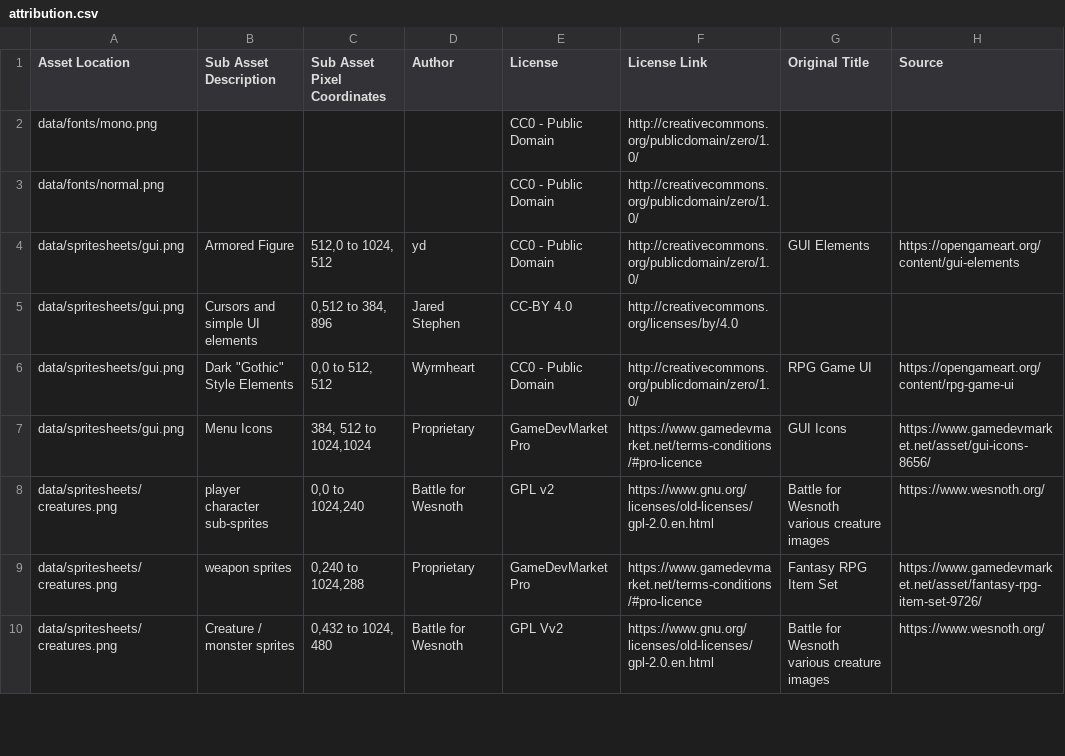
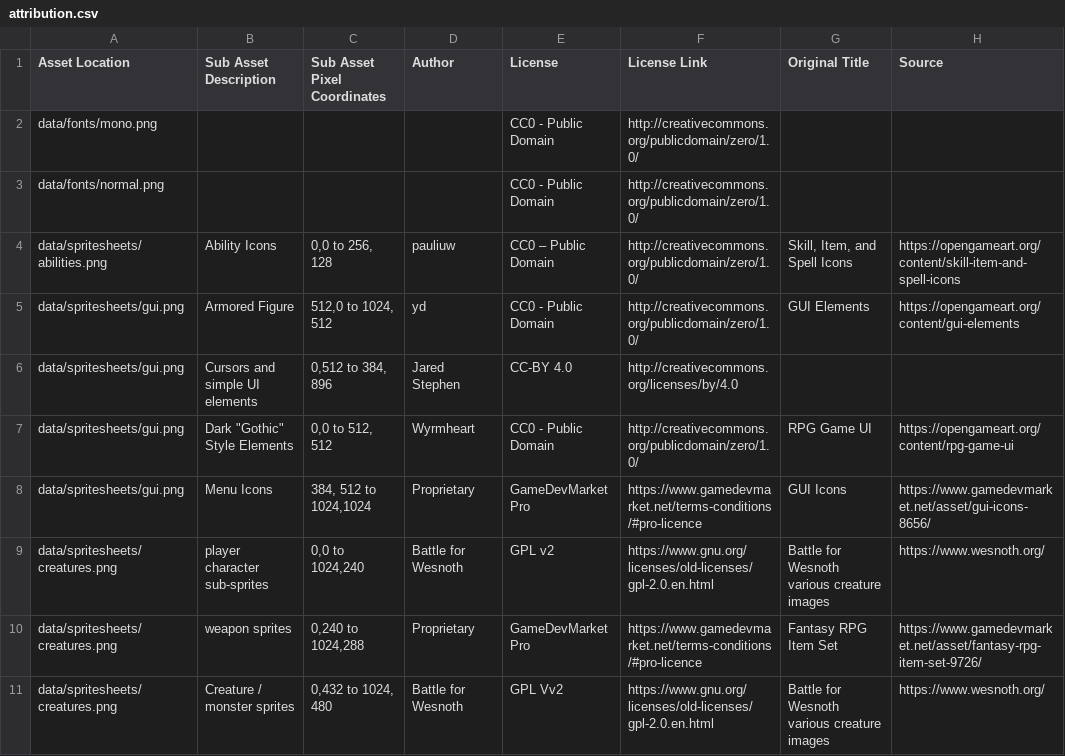
Before and after one commit to Grokmoo/sulis, a CSV file: docs/attribution.csv, drawn as a sheet; only a part is shown.

Commit message:
abilities; select abilities on level up

```diff
--- a/docs/attribution.csv
+++ b/docs/attribution.csv
@@ -3,2 +3,3 @@ data/fonts/mono.png,,,,CC0 - Public Domain,http://creativecommons.org/publicdoma
 data/fonts/normal.png,,,,CC0 - Public Domain,http://creativecommons.org/publicdomain/zero/1.0/,,
+data/spritesheets/abilities.png,Ability Icons,"0,0 to 256, 128",pauliuw,CC0 – Public Domain,http://creativecommons.org/publicdomain/zero/1.0/,"Skill, Item, and Spell Icons",https://opengameart.org/content/skill-item-and-spell-icons
 data/spritesheets/gui.png,Armored Figure,"512,0 to 1024, 512",yd,CC0 - Public Domain,http://creativecommons.org/publicdomain/zero/1.0/,GUI Elements,https://opengameart.org/content/gui-elements
```
Also changed, not shown: 20 other files.
